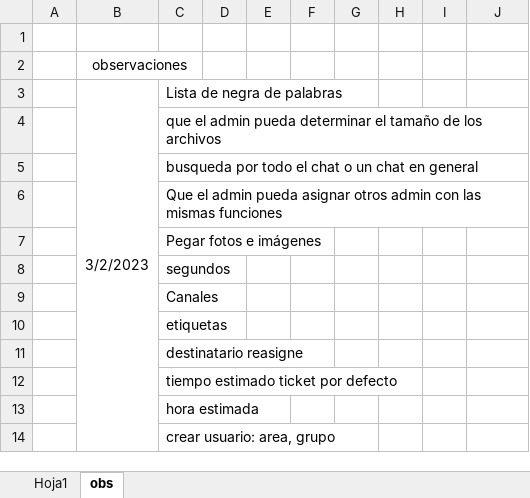
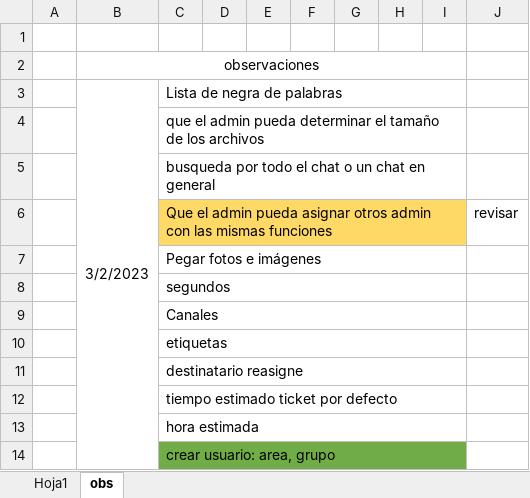
Before and after one commit to JhoanDuarte35/chat-con-grupos, an Excel workbook: chat-master/Propuesta trabajo Chat Interno.xlsx, sheet obs, drawn as a sheet; values as stored, in another font and other column widths than the file's, no borders; the diff names each change by its address in the sheet, - before the commit and + after, or states it on an @@ line.

```diff
--- a/chat-master/Propuesta trabajo Chat Interno.xlsx (sheet obs)
+++ b/chat-master/Propuesta trabajo Chat Interno.xlsx (sheet obs)
-B2:C2 merged
+B2:I2 merged
+C3:I3 merged
+C4:I4 merged
+C5:I5 merged
-C6:I6 fill: none
+C6:I6 fill: #FFD966
+C6:I6 merged
-J6: (empty)
+J6: revisar
+C7:I7 merged
+C8:I8 merged
+C9:I9 merged
+C10:I10 merged
+C11:I11 merged
+C12:I12 merged
+C13:I13 merged
-C14:I14 fill: none
+C14:I14 fill: #70AD47
+C14:I14 merged
```
Also changed, not shown: 11 other files.
